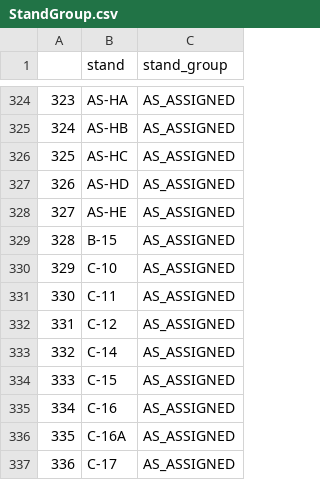
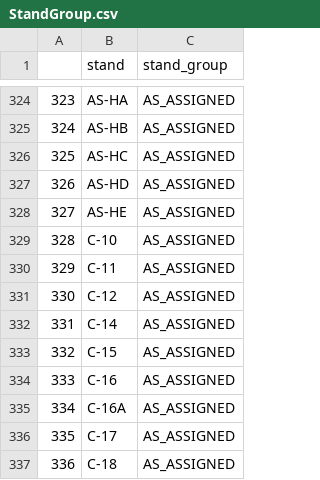
Before and after one commit to SEA-SteinbergW/sea_stands, a CSV file: StandGroup.csv, drawn as a sheet; only a part is shown, gaps mark what is left out; the shorter side is filled out with more unchanged rows; removed rows and columns are numbered as before the commit, all else as after; the diff names each change by its address in the sheet, - before the commit and + after, or states it on an @@ line.

```diff
--- a/StandGroup.csv
+++ b/StandGroup.csv
-row 329: 328 | B-15 | AS_ASSIGNED
@@ column A renumbered from row 329 down @@
```
Also changed, not shown: StandGroup_Filtered.csv, 4 other files.
